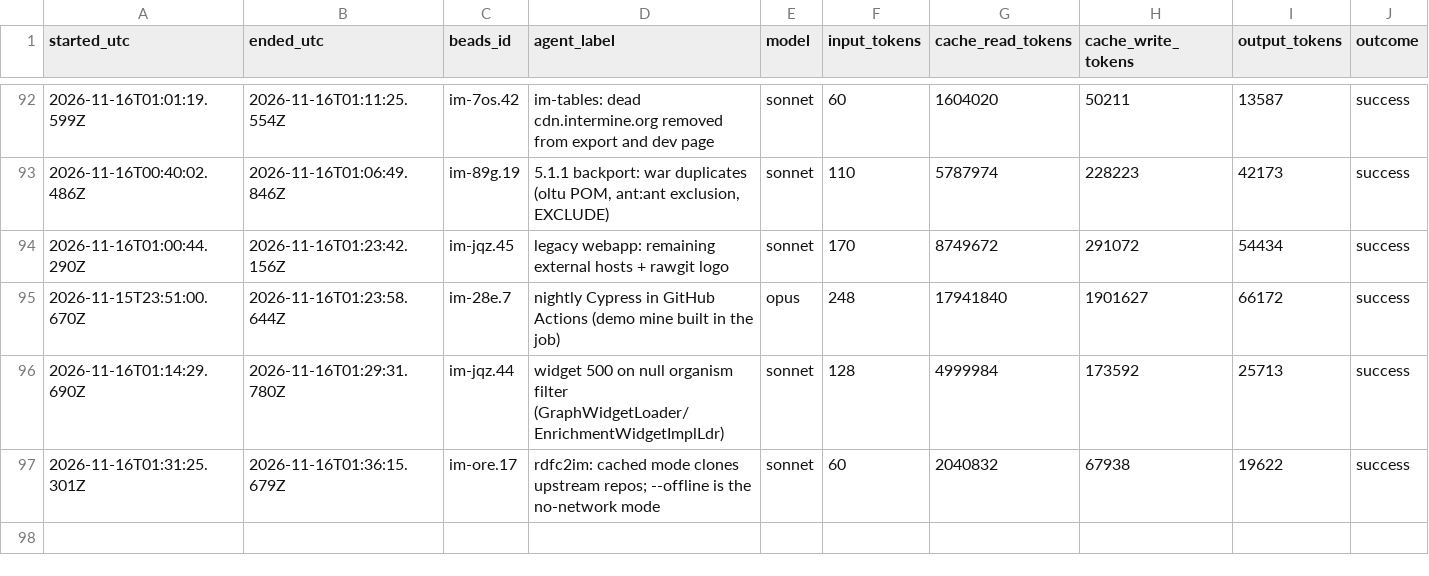
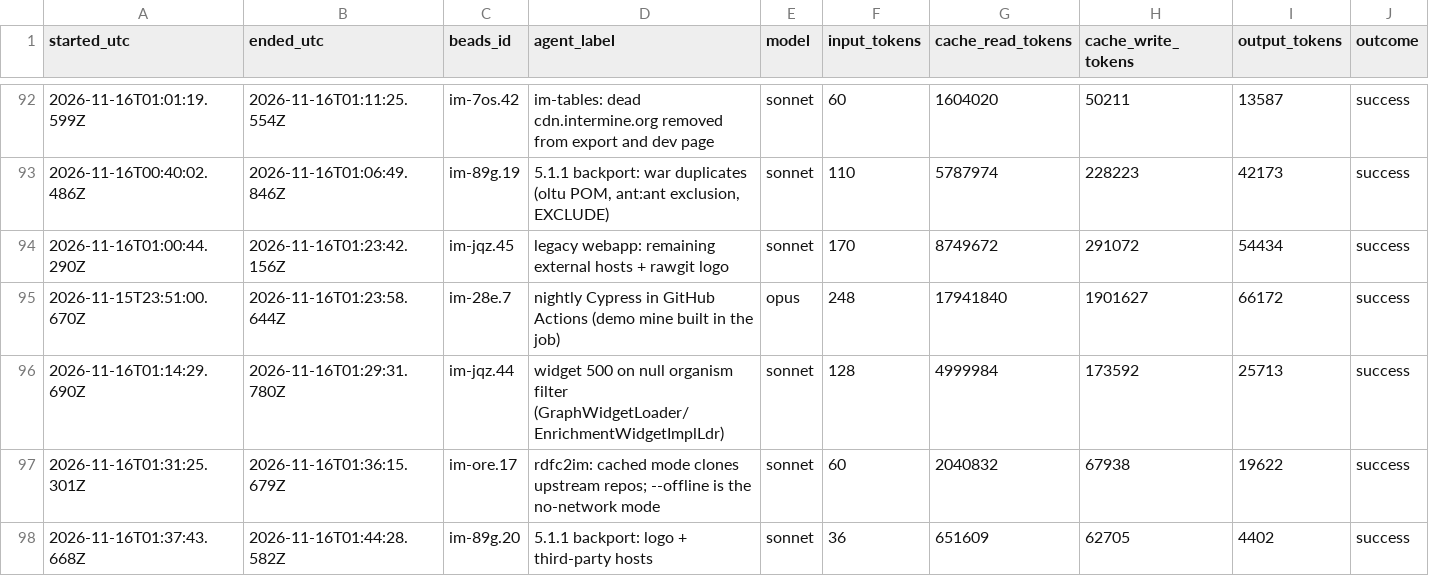
Before and after one commit to gmicklem/intermine-planning, a CSV file: status/agent-runs.csv, drawn as a sheet; only a part is shown, gaps mark what is left out; rows hold the shown columns only; the diff names each change by its address in the sheet, - before the commit and + after, or states it on an @@ line.

```diff
--- a/status/agent-runs.csv
+++ b/status/agent-runs.csv
+row 98: 2026-11-16T01:37:43.668Z | 2026-11-16T01:44:28.582Z | im-89g.20 | 5.1.1 backport: logo + third-party hosts | sonnet | 36 | 651609 | 62705 | 4402 | success
```
Also changed, not shown: 1 other file.
